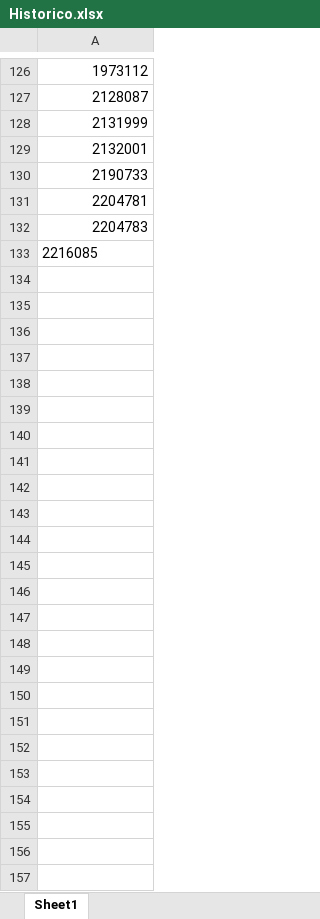
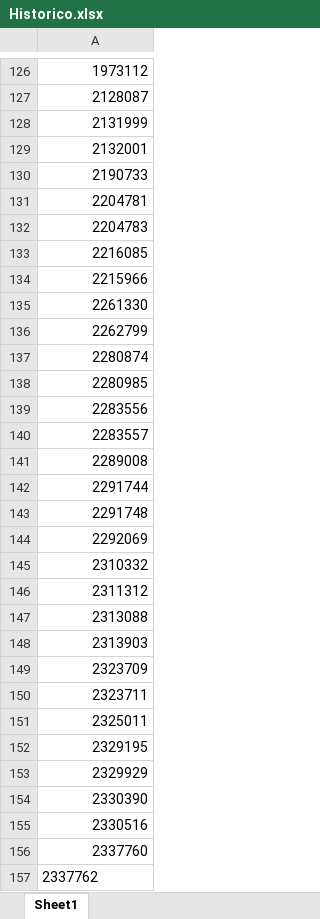
Before and after one commit to esteban-h5/hidro-automati, an Excel workbook: Descarga Muestras/Historico.xlsx, sheet Sheet1, drawn as a sheet; only a part is shown, gaps mark what is left out; values as stored, in another font and other column widths than the file's, no borders; the diff names each change by its address in the sheet, - before the commit and + after, or states it on an @@ line.

```diff
--- a/Descarga Muestras/Historico.xlsx (sheet Sheet1)
+++ b/Descarga Muestras/Historico.xlsx (sheet Sheet1)
-A133 alignment: left
+A133 alignment: right
+row 134: 2215966
+row 135: 2261330
+row 136: 2262799
+row 137: 2280874
+row 138: 2280985
+row 139: 2283556
+row 140: 2283557
+row 141: 2289008
+row 142: 2291744
+row 143: 2291748
+row 144: 2292069
+row 145: 2310332
+row 146: 2311312
+row 147: 2313088
+row 148: 2313903
+row 149: 2323709
+row 150: 2323711
+row 151: 2325011
+row 152: 2329195
+row 153: 2329929
+row 154: 2330390
+row 155: 2330516
+row 156: 2337760
+row 157: 2337762
```
Also changed, not shown: Descarga Muestras/Registro.xlsx, 5 other files.
